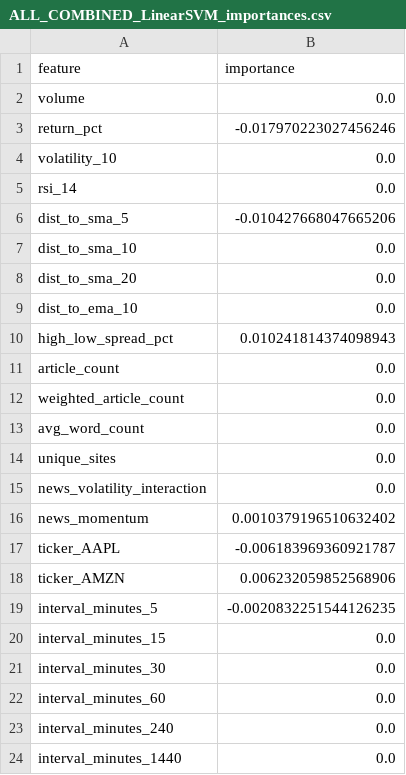
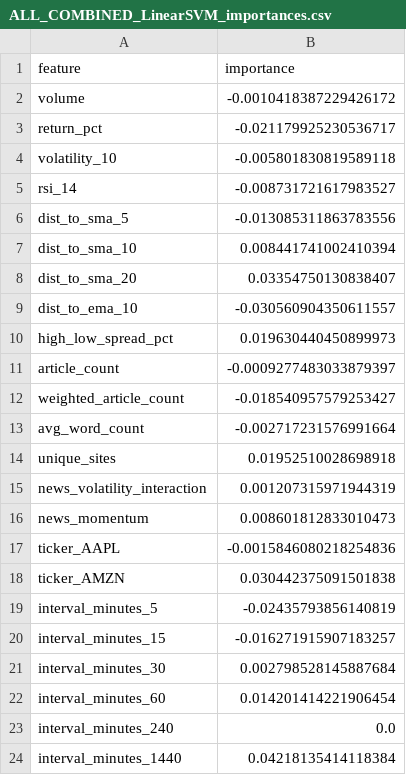
Before and after one commit to jrpii/Semantic-Web-Stock-Prediction, a CSV file: analysis_outputs/models/ALL_COMBINED_LinearSVM_importances.csv, drawn as a sheet.

```diff
--- a/analysis_outputs/models/ALL_COMBINED_LinearSVM_importances.csv
+++ b/analysis_outputs/models/ALL_COMBINED_LinearSVM_importances.csv
@@ -1,24 +1,24 @@
 feature,importance
-volume,0.0
-return_pct,-0.017970223027456246
-volatility_10,0.0
-rsi_14,0.0
-dist_to_sma_5,-0.010427668047665206
-dist_to_sma_10,0.0
-dist_to_sma_20,0.0
-dist_to_ema_10,0.0
-high_low_spread_pct,0.010241814374098943
-article_count,0.0
-weighted_article_count,0.0
-avg_word_count,0.0
-unique_sites,0.0
-news_volatility_interaction,0.0
-news_momentum,0.0010379196510632402
-ticker_AAPL,-0.006183969360921787
-ticker_AMZN,0.006232059852568906
-interval_minutes_5,-0.0020832251544126235
-interval_minutes_15,0.0
-interval_minutes_30,0.0
-interval_minutes_60,0.0
+volume,-0.0010418387229426172
+return_pct,-0.021179925230536717
+volatility_10,-0.005801830819589118
+rsi_14,-0.008731721617983527
+dist_to_sma_5,-0.013085311863783556
+dist_to_sma_10,0.008441741002410394
+dist_to_sma_20,0.03354750130838407
+dist_to_ema_10,-0.030560904350611557
+high_low_spread_pct,0.019630440450899973
+article_count,-0.0009277483033879397
+weighted_article_count,-0.018540957579253427
+avg_word_count,-0.002717231576991664
+unique_sites,0.01952510028698918
+news_volatility_interaction,0.001207315971944319
+news_momentum,0.008601812833010473
+ticker_AAPL,-0.0015846080218254836
+ticker_AMZN,0.030442375091501838
+interval_minutes_5,-0.02435793856140819
+interval_minutes_15,-0.016271915907183257
+interval_minutes_30,0.002798528145887684
+interval_minutes_60,0.014201414221906454
 interval_minutes_240,0.0
-interval_minutes_1440,0.0
+interval_minutes_1440,0.04218135414118384
```
Also changed, not shown: analysis_outputs/models/ALL_COMBINED_LogisticRegression_importances.csv, analysis_outputs/models/ALL_COMBINED_XGBoost_importances.csv, 6 other files.
